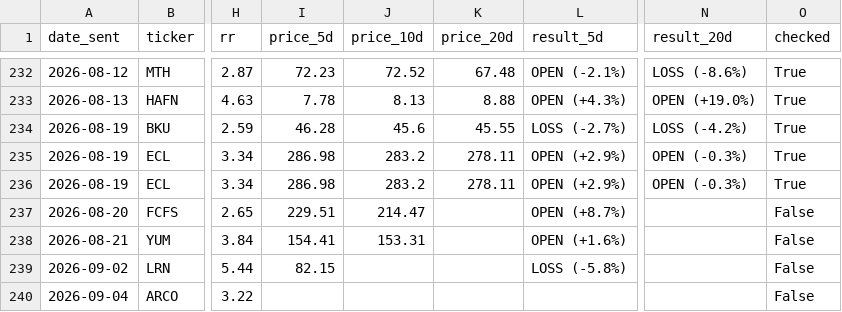
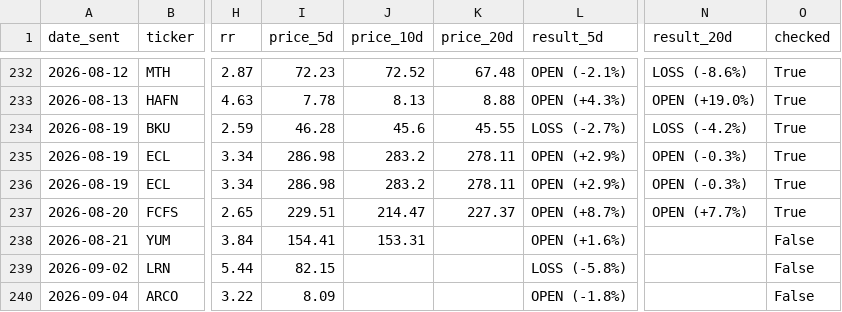
Before and after one commit to shakedazaria/stock-script-render, a CSV file: scanner_state/performance_log.csv, drawn as a sheet; only a part is shown, gaps mark what is left out; the diff names each change by its address in the sheet, - before the commit and + after, or states it on an @@ line.

```diff
--- a/scanner_state/performance_log.csv
+++ b/scanner_state/performance_log.csv
-K237 (price_20d): (empty)
+K237 (price_20d): 227.37
-N237 (result_20d): (empty)
+N237 (result_20d): OPEN (+7.7%)
-O237 (checked): False
+O237 (checked): True
-I240 (price_5d): (empty)
+I240 (price_5d): 8.09
-L240 (result_5d): (empty)
+L240 (result_5d): OPEN (-1.8%)
```
Also changed, not shown: scanner_state/entry_quality_log.csv, 5 other files.
